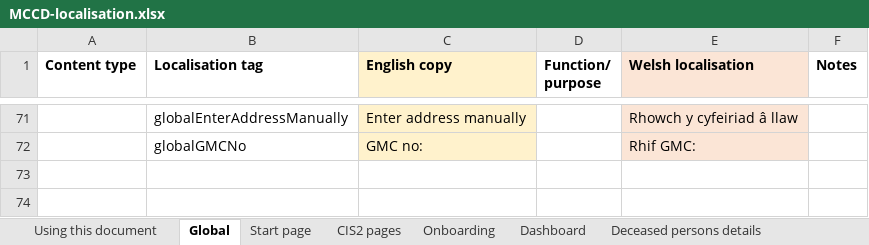
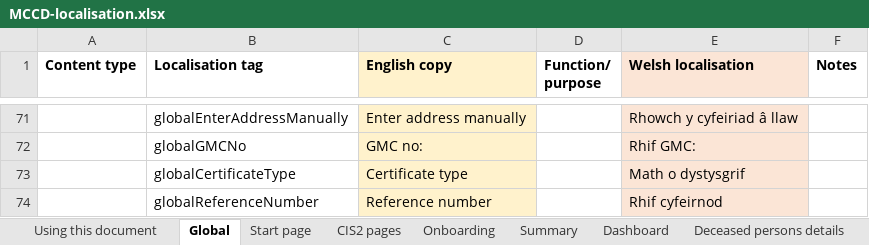
Before and after one commit to nhsbsa/medical-certificate-of-cause-of-death, an Excel workbook: app/data/MCCD-localisation.xlsx, sheet Global, drawn as a sheet; only a part is shown, gaps mark what is left out; values as stored, in another font and other column widths than the file's, no borders; the diff names each change by its address in the sheet, - before the commit and + after, or states it on an @@ line.

Commit message:
Inset text translations on MCCD summary screen.

```diff
--- a/app/data/MCCD-localisation.xlsx (sheet Global)
+++ b/app/data/MCCD-localisation.xlsx (sheet Global)
+sheet tab: Summary
+row 73:  | globalCertificateType | Certificate type |  | Math o dystysgrif
+row 74:  | globalReferenceNumber | Reference number |  | Rhif cyfeirnod
```
Also changed, not shown: 1 other file.
